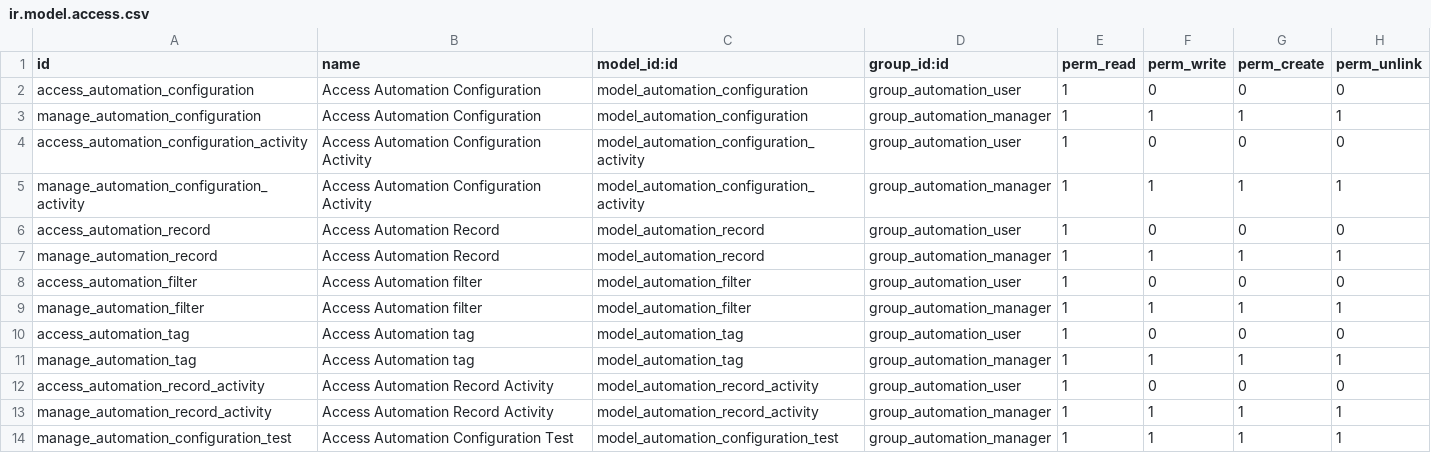
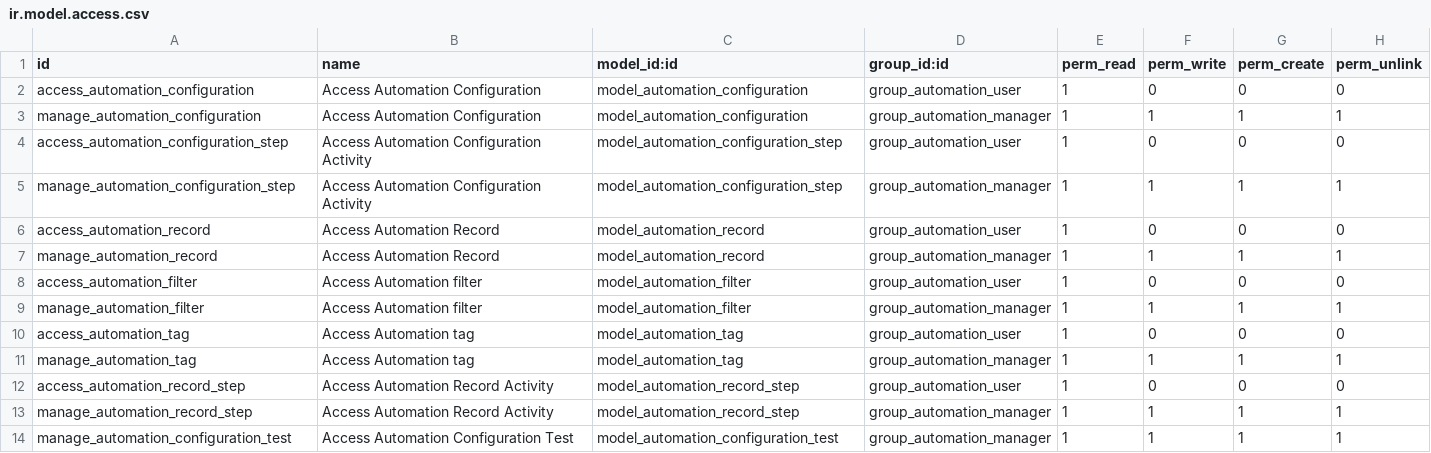
Before and after one commit to dixmit/automation, a CSV file: automation_oca/security/ir.model.access.csv, drawn as a sheet.

Commit message:
[IMP] rename activity to step

```diff
--- a/automation_oca/security/ir.model.access.csv
+++ b/automation_oca/security/ir.model.access.csv
@@ -3,4 +3,4 @@ access_automation_configuration,Access Automation Configuration,model_automation
 manage_automation_configuration,Access Automation Configuration,model_automation_configuration,group_automation_manager,1,1,1,1
-access_automation_configuration_activity,Access Automation Configuration Activity,model_automation_configuration_activity,group_automation_user,1,0,0,0
-manage_automation_configuration_activity,Access Automation Configuration Activity,model_automation_configuration_activity,group_automation_manager,1,1,1,1
+access_automation_configuration_step,Access Automation Configuration Activity,model_automation_configuration_step,group_automation_user,1,0,0,0
+manage_automation_configuration_step,Access Automation Configuration Activity,model_automation_configuration_step,group_automation_manager,1,1,1,1
 access_automation_record,Access Automation Record,model_automation_record,group_automation_user,1,0,0,0
@@ -11,4 +11,4 @@ access_automation_tag,Access Automation tag,model_automation_tag,group_automatio
 manage_automation_tag,Access Automation tag,model_automation_tag,group_automation_manager,1,1,1,1
-access_automation_record_activity,Access Automation Record Activity,model_automation_record_activity,group_automation_user,1,0,0,0
-manage_automation_record_activity,Access Automation Record Activity,model_automation_record_activity,group_automation_manager,1,1,1,1
+access_automation_record_step,Access Automation Record Activity,model_automation_record_step,group_automation_user,1,0,0,0
+manage_automation_record_step,Access Automation Record Activity,model_automation_record_step,group_automation_manager,1,1,1,1
 manage_automation_configuration_test,Access Automation Configuration Test,model_automation_configuration_test,group_automation_manager,1,1,1,1
```
Also changed, not shown: 26 other files.
